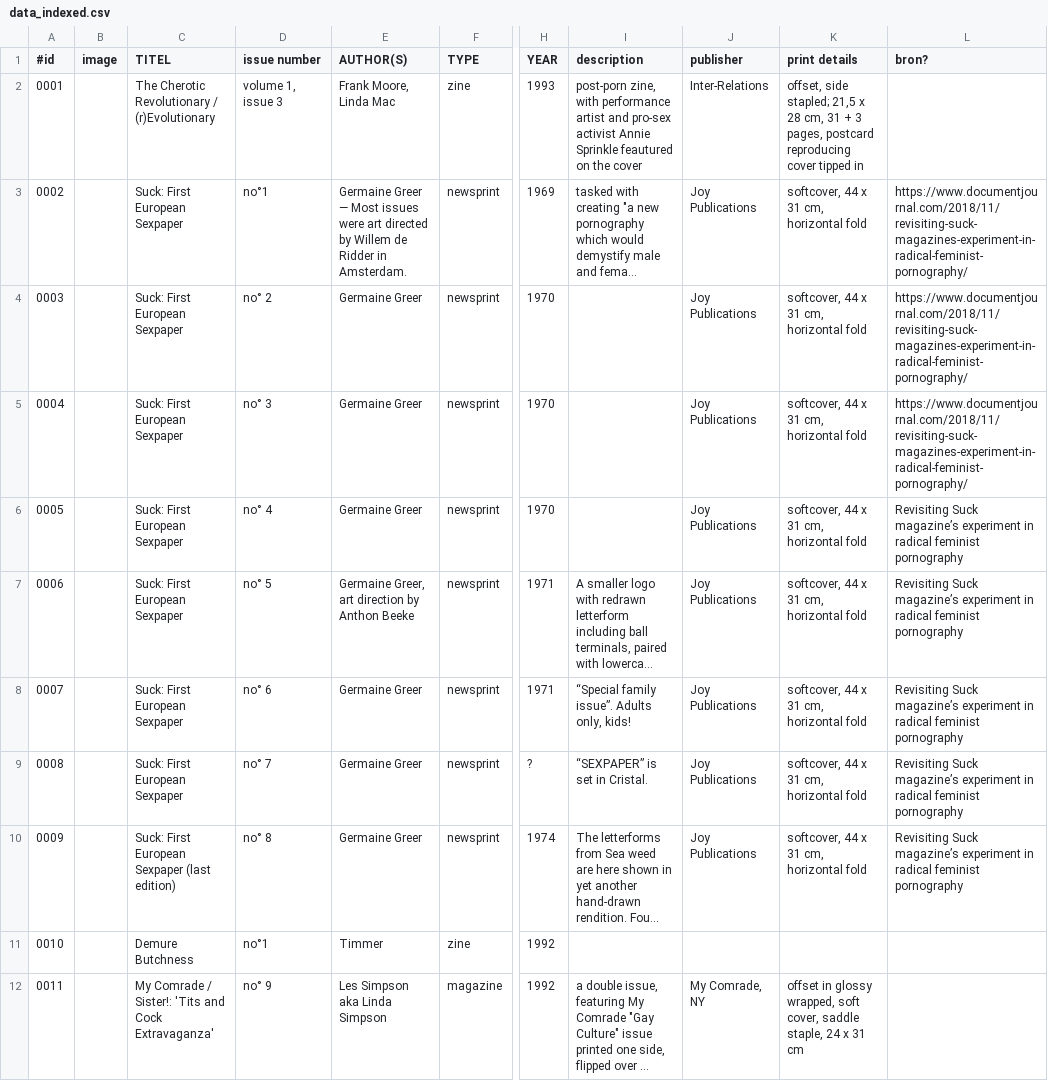
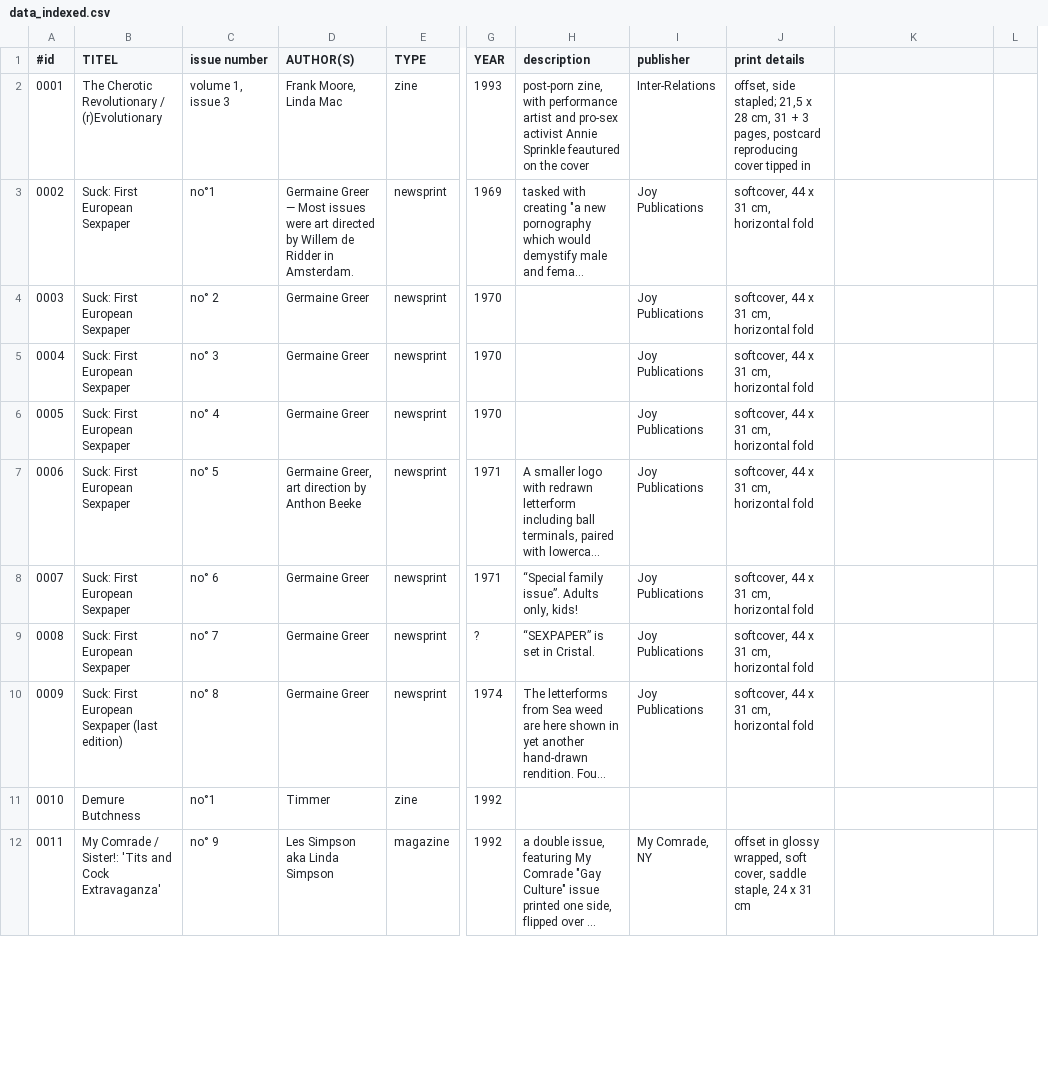
Before and after one commit to trgr-boi/ines-index-site, a CSV file: src/csv/data_indexed.csv, drawn as a sheet; only a part is shown, gaps mark what is left out; long unchanged cells end in …; removed rows and columns are numbered as before the commit, all else as after; the diff covers the shown part only; the diff names each change by its address in the sheet, - before the commit and + after, or states it on an @@ line.

```diff
--- a/src/csv/data_indexed.csv
+++ b/src/csv/data_indexed.csv
-column B (image), empty
+column L, empty
-K1: bron?
+K1: (empty)
-K3:K5: https://www.documentjournal.com/2018/11/revisiting-suck-magazines-experiment-in-radical-feminist-pornography/
+K3:K5: (empty)
-K6:K10: Revisiting Suck magazine’s experiment in radical feminist pornography
+K6:K10: (empty)
```
Also changed, not shown: 3 added rows, 1 removed row and 21 edited cells elsewhere in this file, 2 other files.
